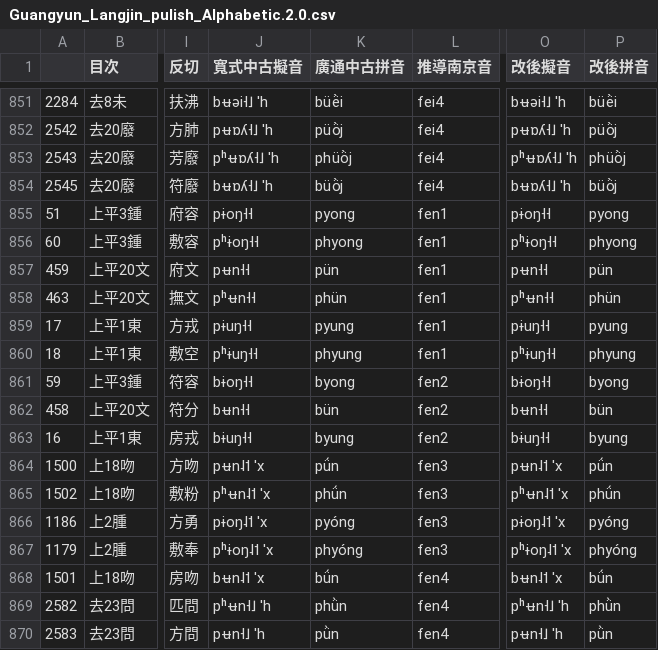
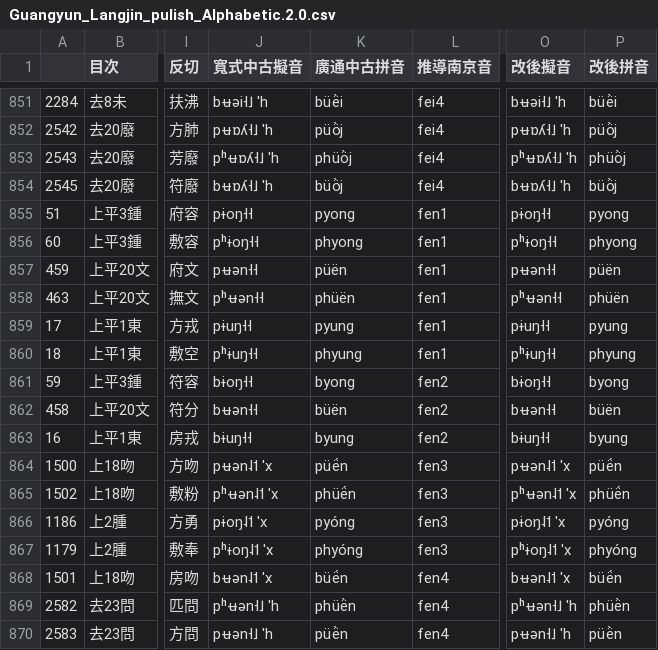
Before and after one commit to uliloewi/lang2jin1, a CSV file: Guangyun_Langjin_pulish_Alphabetic.2.0.csv, drawn as a sheet; only a part is shown, gaps mark what is left out; the diff covers the shown part only; the diff names each change by its address in the sheet, - before the commit and + after, or states it on an @@ line.

Commit message:
中古欣文韻開合對立

```diff
--- a/Guangyun_Langjin_pulish_Alphabetic.2.0.csv
+++ b/Guangyun_Langjin_pulish_Alphabetic.2.0.csv
-J857 (寬式中古擬音): pʉn˧˧
+J857 (寬式中古擬音): pʉən˧˧
-K857 (廣通中古拼音): pün
+K857 (廣通中古拼音): püën
-O857 (改後擬音): pʉn˧˧
+O857 (改後擬音): pʉən˧˧
-P857 (改後拼音): pün
+P857 (改後拼音): püën
-J858 (寬式中古擬音): pʰʉn˧˧
+J858 (寬式中古擬音): pʰʉən˧˧
-K858 (廣通中古拼音): phün
+K858 (廣通中古拼音): phüën
-O858 (改後擬音): pʰʉn˧˧
+O858 (改後擬音): pʰʉən˧˧
-P858 (改後拼音): phün
+P858 (改後拼音): phüën
-J862 (寬式中古擬音): bʉn˧˧
+J862 (寬式中古擬音): bʉən˧˧
-K862 (廣通中古拼音): bün
+K862 (廣通中古拼音): büën
-O862 (改後擬音): bʉn˧˧
+O862 (改後擬音): bʉən˧˧
-P862 (改後拼音): bün
+P862 (改後拼音): büën
-J864 (寬式中古擬音): pʉn˨˦ 'x
+J864 (寬式中古擬音): pʉən˨˦ 'x
-K864 (廣通中古拼音): pǘn
+K864 (廣通中古拼音): püë́n
-O864 (改後擬音): pʉn˨˦ 'x
+O864 (改後擬音): pʉən˨˦ 'x
-P864 (改後拼音): pǘn
+P864 (改後拼音): püë́n
-J865 (寬式中古擬音): pʰʉn˨˦ 'x
+J865 (寬式中古擬音): pʰʉən˨˦ 'x
-K865 (廣通中古拼音): phǘn
+K865 (廣通中古拼音): phüë́n
-O865 (改後擬音): pʰʉn˨˦ 'x
+O865 (改後擬音): pʰʉən˨˦ 'x
-P865 (改後拼音): phǘn
+P865 (改後拼音): phüë́n
-J868 (寬式中古擬音): bʉn˨˦ 'x
+J868 (寬式中古擬音): bʉən˨˦ 'x
-K868 (廣通中古拼音): bǘn
+K868 (廣通中古拼音): büë́n
-O868 (改後擬音): bʉn˨˦ 'x
+O868 (改後擬音): bʉən˨˦ 'x
-P868 (改後拼音): bǘn
+P868 (改後拼音): büë́n
-J869 (寬式中古擬音): pʰʉn˧˩ 'h
+J869 (寬式中古擬音): pʰʉən˧˩ 'h
-K869 (廣通中古拼音): phǜn
+K869 (廣通中古拼音): phüë̀n
-O869 (改後擬音): pʰʉn˧˩ 'h
+O869 (改後擬音): pʰʉən˧˩ 'h
-P869 (改後拼音): phǜn
+P869 (改後拼音): phüë̀n
-J870 (寬式中古擬音): pʉn˧˩ 'h
+J870 (寬式中古擬音): pʉən˧˩ 'h
-K870 (廣通中古拼音): pǜn
+K870 (廣通中古拼音): püë̀n
-O870 (改後擬音): pʉn˧˩ 'h
+O870 (改後擬音): pʉən˧˩ 'h
-P870 (改後拼音): pǜn
+P870 (改後拼音): püë̀n
```
Also changed, not shown: 118 edited cells elsewhere in this file.
